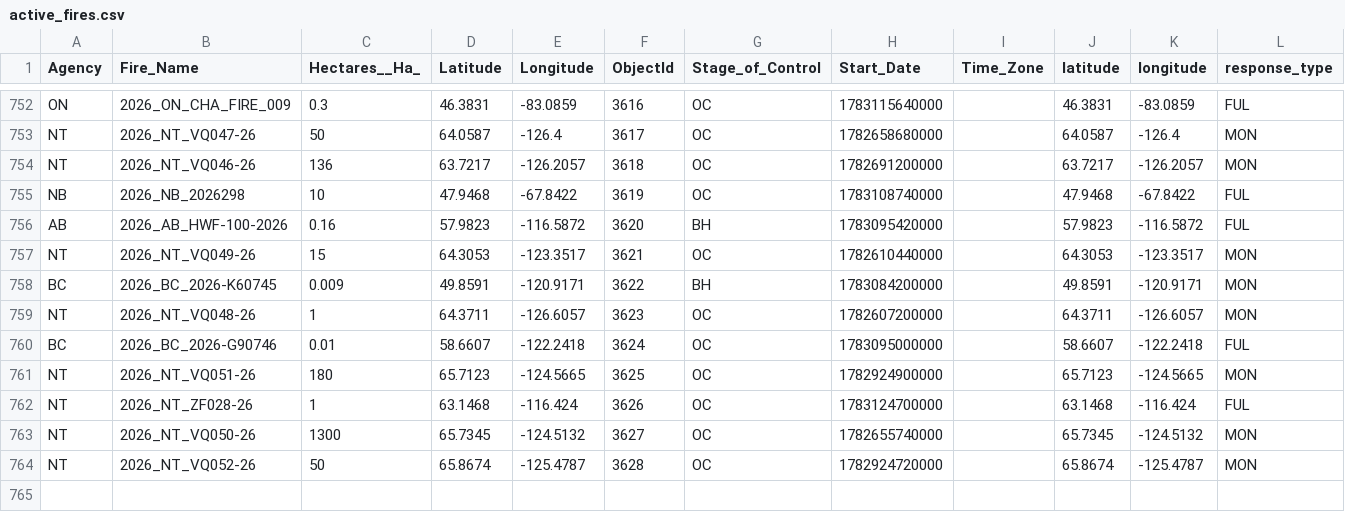
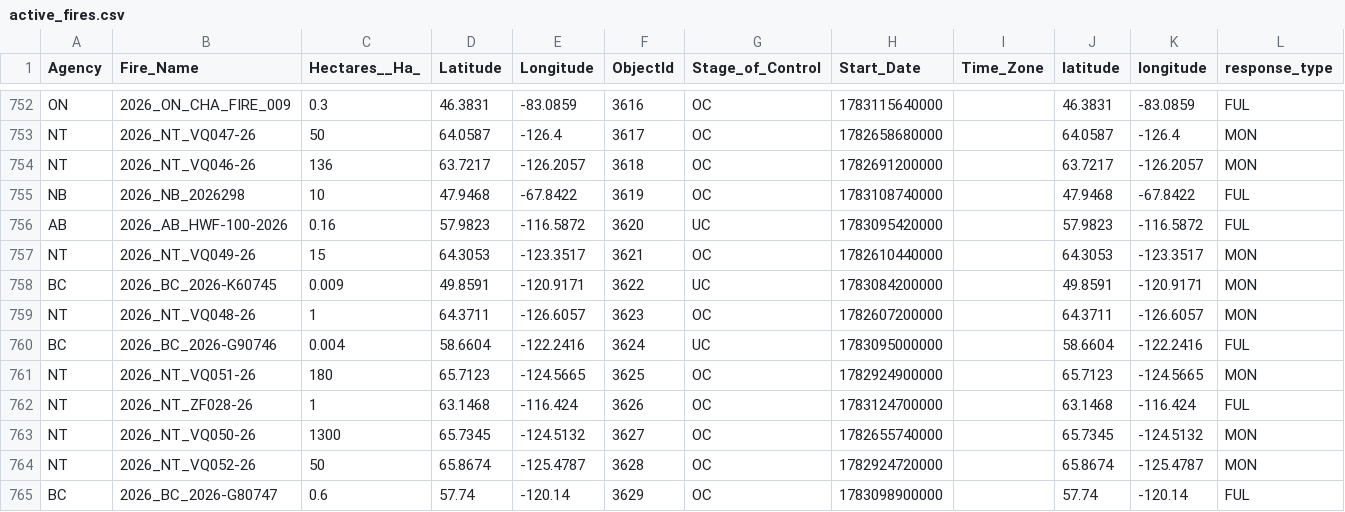
Before and after one commit to romith05/wildfire-dashboard-public, a CSV file: public_dashboard_bundle/data/active_fires.csv, drawn as a sheet; only a part is shown, gaps mark what is left out.

Commit message:
Update public dashboard bundle live_weather_province_current_20260704_091701 20260704T093038Z

```diff
--- a/public_dashboard_bundle/data/active_fires.csv
+++ b/public_dashboard_bundle/data/active_fires.csv
@@ -755,7 +755,7 @@ NT,2026_NT_VQ046-26,136,63.7217,-126.2057,3618,OC,1782691200000,,63.7217,-126.20
 NB,2026_NB_2026298,10,47.9468,-67.8422,3619,OC,1783108740000,,47.9468,-67.8422,FUL
-AB,2026_AB_HWF-100-2026,0.16,57.9823,-116.5872,3620,BH,1783095420000,,57.9823,-116.5872,FUL
+AB,2026_AB_HWF-100-2026,0.16,57.9823,-116.5872,3620,UC,1783095420000,,57.9823,-116.5872,FUL
 NT,2026_NT_VQ049-26,15,64.3053,-123.3517,3621,OC,1782610440000,,64.3053,-123.3517,MON
-BC,2026_BC_2026-K60745,0.009,49.8591,-120.9171,3622,BH,1783084200000,,49.8591,-120.9171,MON
+BC,2026_BC_2026-K60745,0.009,49.8591,-120.9171,3622,UC,1783084200000,,49.8591,-120.9171,MON
 NT,2026_NT_VQ048-26,1,64.3711,-126.6057,3623,OC,1782607200000,,64.3711,-126.6057,MON
-BC,2026_BC_2026-G90746,0.01,58.6607,-122.2418,3624,OC,1783095000000,,58.6607,-122.2418,FUL
+BC,2026_BC_2026-G90746,0.004,58.6604,-122.2416,3624,UC,1783095000000,,58.6604,-122.2416,FUL
 NT,2026_NT_VQ051-26,180,65.7123,-124.5665,3625,OC,1782924900000,,65.7123,-124.5665,MON
@@ -764 +764,2 @@ NT,2026_NT_VQ050-26,1300,65.7345,-124.5132,3627,OC,1782655740000,,65.7345,-124.5
 NT,2026_NT_VQ052-26,50,65.8674,-125.4787,3628,OC,1782924720000,,65.8674,-125.4787,MON
+BC,2026_BC_2026-G80747,0.6,57.74,-120.14,3629,OC,1783098900000,,57.74,-120.14,FUL
```
Also changed, not shown: 10 other files.
